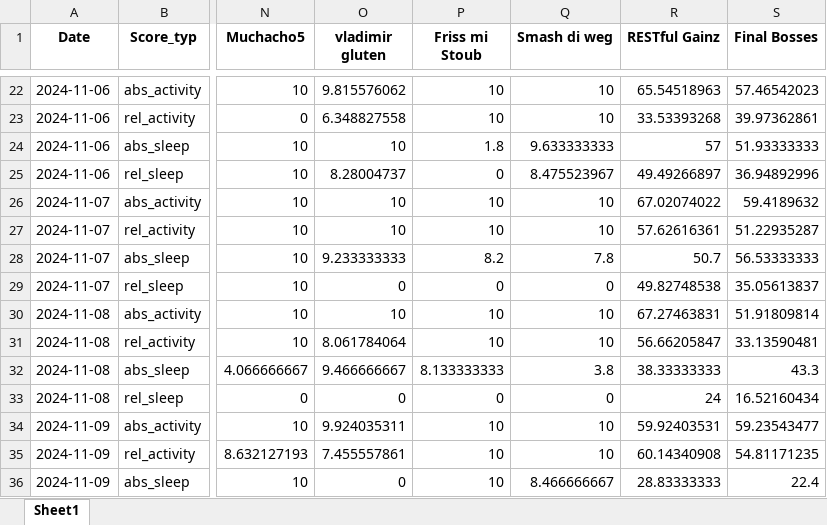
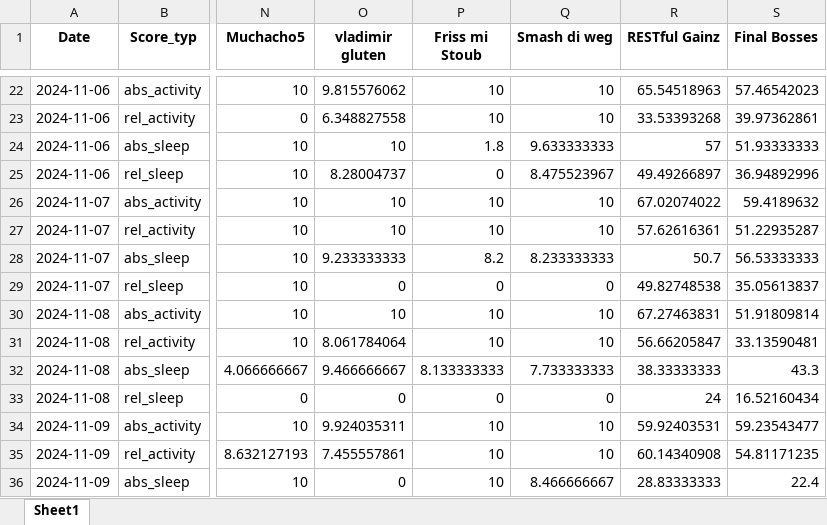
Before and after one commit to Cornibouchon/HealthyLifeFrontend01, an Excel workbook: data/Daily_Scores_all.xlsx, sheet Sheet1, drawn as a sheet; only a part is shown, gaps mark what is left out; values as stored, in another font and other column widths than the file's, no borders; the diff names each change by its address in the sheet, - before the commit and + after, or states it on an @@ line.

Commit message:
Updating the dailyscores

```diff
--- a/data/Daily_Scores_all.xlsx (sheet Sheet1)
+++ b/data/Daily_Scores_all.xlsx (sheet Sheet1)
-Q28 (Smash di weg): 7.8
+Q28 (Smash di weg): 8.233333333
-Q32 (Smash di weg): 3.8
+Q32 (Smash di weg): 7.733333333
```
